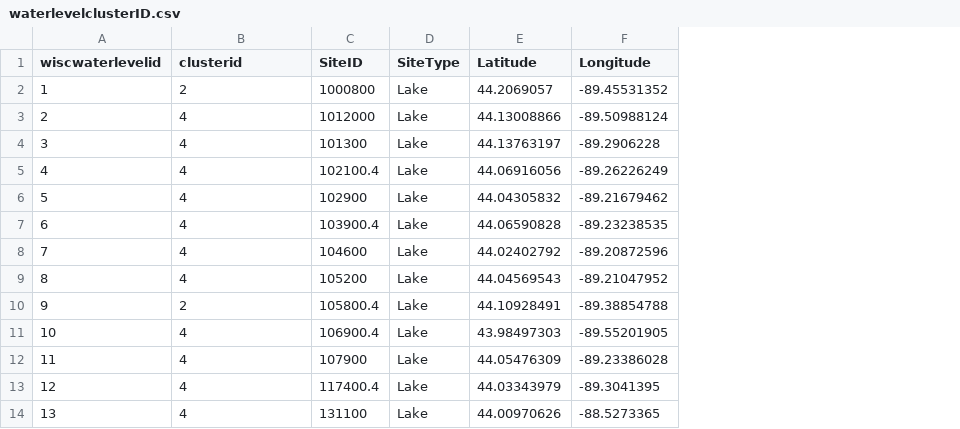
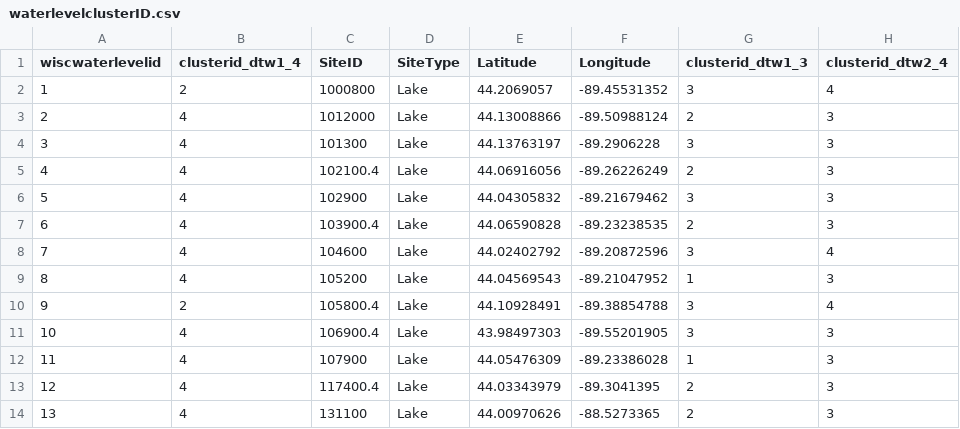
Before and after one commit to nrlottig/waterlevels, a CSV file: data/waterlevelclusterID.csv, drawn as a sheet; only a part is shown; the diff names each change by its address in the sheet, - before the commit and + after, or states it on an @@ line.

Commit message:
updated with additional clusters

```diff
--- a/data/waterlevelclusterID.csv
+++ b/data/waterlevelclusterID.csv
+column G (clusterid_dtw1_3), rows 2-14: 3 | 2 | 3 | 2 | 3 | 2 | 3 | 1 | 3 | 3 | 1 | 2 | 2
+column H (clusterid_dtw2_4), rows 2-14: 4 | 3 | 3 | 3 | 3 | 3 | 4 | 3 | 4 | 3 | 3 | 3 | 3
-B1: clusterid
+B1: clusterid_dtw1_4
```
Also changed, not shown: 1 other file.
